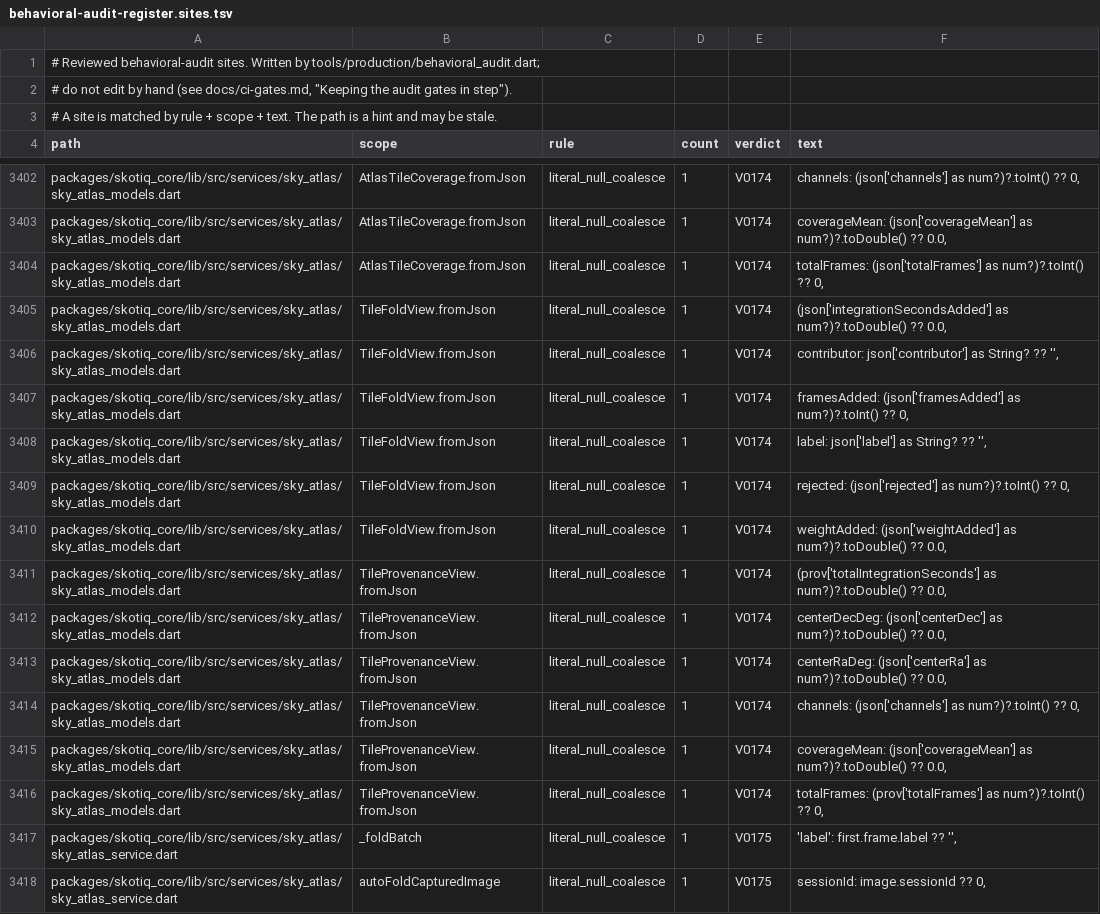
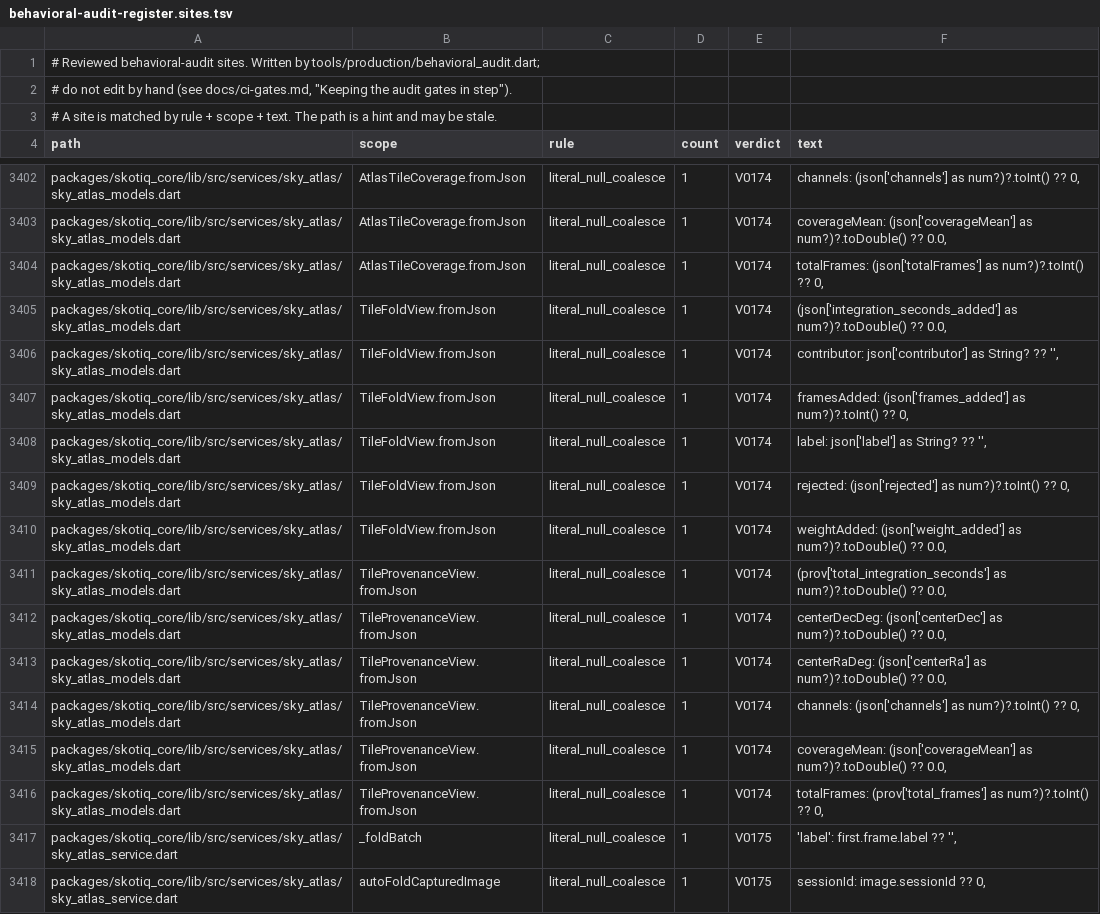
Before and after one commit to Scdouglas1999/Skotiq, a TSV file: docs/production-readiness/behavioral-audit-register.sites.tsv, drawn as a sheet; only a part is shown, gaps mark what is left out.

Commit message:
Sync audit gate inputs after the R4 merges: the provenance decoders keep V0174 at their native keys

```diff
--- a/docs/production-readiness/behavioral-audit-register.sites.tsv
+++ b/docs/production-readiness/behavioral-audit-register.sites.tsv
@@ -3404,9 +3404,9 @@ packages/skotiq_core/lib/src/services/sky_atlas/sky_atlas_models.dart	AtlasTileC
 packages/skotiq_core/lib/src/services/sky_atlas/sky_atlas_models.dart	AtlasTileCoverage.fromJson	literal_null_coalesce	1	V0174	totalFrames: (json['totalFrames'] as num?)?.toInt() ?? 0,
-packages/skotiq_core/lib/src/services/sky_atlas/sky_atlas_models.dart	TileFoldView.fromJson	literal_null_coalesce	1	V0174	(json['integrationSecondsAdded'] as num?)?.toDouble() ?? 0.0,
+packages/skotiq_core/lib/src/services/sky_atlas/sky_atlas_models.dart	TileFoldView.fromJson	literal_null_coalesce	1	V0174	(json['integration_seconds_added'] as num?)?.toDouble() ?? 0.0,
 packages/skotiq_core/lib/src/services/sky_atlas/sky_atlas_models.dart	TileFoldView.fromJson	literal_null_coalesce	1	V0174	contributor: json['contributor'] as String? ?? '',
-packages/skotiq_core/lib/src/services/sky_atlas/sky_atlas_models.dart	TileFoldView.fromJson	literal_null_coalesce	1	V0174	framesAdded: (json['framesAdded'] as num?)?.toInt() ?? 0,
+packages/skotiq_core/lib/src/services/sky_atlas/sky_atlas_models.dart	TileFoldView.fromJson	literal_null_coalesce	1	V0174	framesAdded: (json['frames_added'] as num?)?.toInt() ?? 0,
 packages/skotiq_core/lib/src/services/sky_atlas/sky_atlas_models.dart	TileFoldView.fromJson	literal_null_coalesce	1	V0174	label: json['label'] as String? ?? '',
 packages/skotiq_core/lib/src/services/sky_atlas/sky_atlas_models.dart	TileFoldView.fromJson	literal_null_coalesce	1	V0174	rejected: (json['rejected'] as num?)?.toInt() ?? 0,
-packages/skotiq_core/lib/src/services/sky_atlas/sky_atlas_models.dart	TileFoldView.fromJson	literal_null_coalesce	1	V0174	weightAdded: (json['weightAdded'] as num?)?.toDouble() ?? 0.0,
-packages/skotiq_core/lib/src/services/sky_atlas/sky_atlas_models.dart	TileProvenanceView.fromJson	literal_null_coalesce	1	V0174	(prov['totalIntegrationSeconds'] as num?)?.toDouble() ?? 0.0,
+packages/skotiq_core/lib/src/services/sky_atlas/sky_atlas_models.dart	TileFoldView.fromJson	literal_null_coalesce	1	V0174	weightAdded: (json['weight_added'] as num?)?.toDouble() ?? 0.0,
+packages/skotiq_core/lib/src/services/sky_atlas/sky_atlas_models.dart	TileProvenanceView.fromJson	literal_null_coalesce	1	V0174	(prov['total_integration_seconds'] as num?)?.toDouble() ?? 0.0,
 packages/skotiq_core/lib/src/services/sky_atlas/sky_atlas_models.dart	TileProvenanceView.fromJson	literal_null_coalesce	1	V0174	centerDecDeg: (json['centerDec'] as num?)?.toDouble() ?? 0.0,
@@ -3415,3 +3415,3 @@ packages/skotiq_core/lib/src/services/sky_atlas/sky_atlas_models.dart	TileProven
 packages/skotiq_core/lib/src/services/sky_atlas/sky_atlas_models.dart	TileProvenanceView.fromJson	literal_null_coalesce	1	V0174	coverageMean: (json['coverageMean'] as num?)?.toDouble() ?? 0.0,
-packages/skotiq_core/lib/src/services/sky_atlas/sky_atlas_models.dart	TileProvenanceView.fromJson	literal_null_coalesce	1	V0174	totalFrames: (prov['totalFrames'] as num?)?.toInt() ?? 0,
+packages/skotiq_core/lib/src/services/sky_atlas/sky_atlas_models.dart	TileProvenanceView.fromJson	literal_null_coalesce	1	V0174	totalFrames: (prov['total_frames'] as num?)?.toInt() ?? 0,
 packages/skotiq_core/lib/src/services/sky_atlas/sky_atlas_service.dart	_foldBatch	literal_null_coalesce	1	V0175	'label': first.frame.label ?? '',
```
Also changed, not shown: 1 other file.
